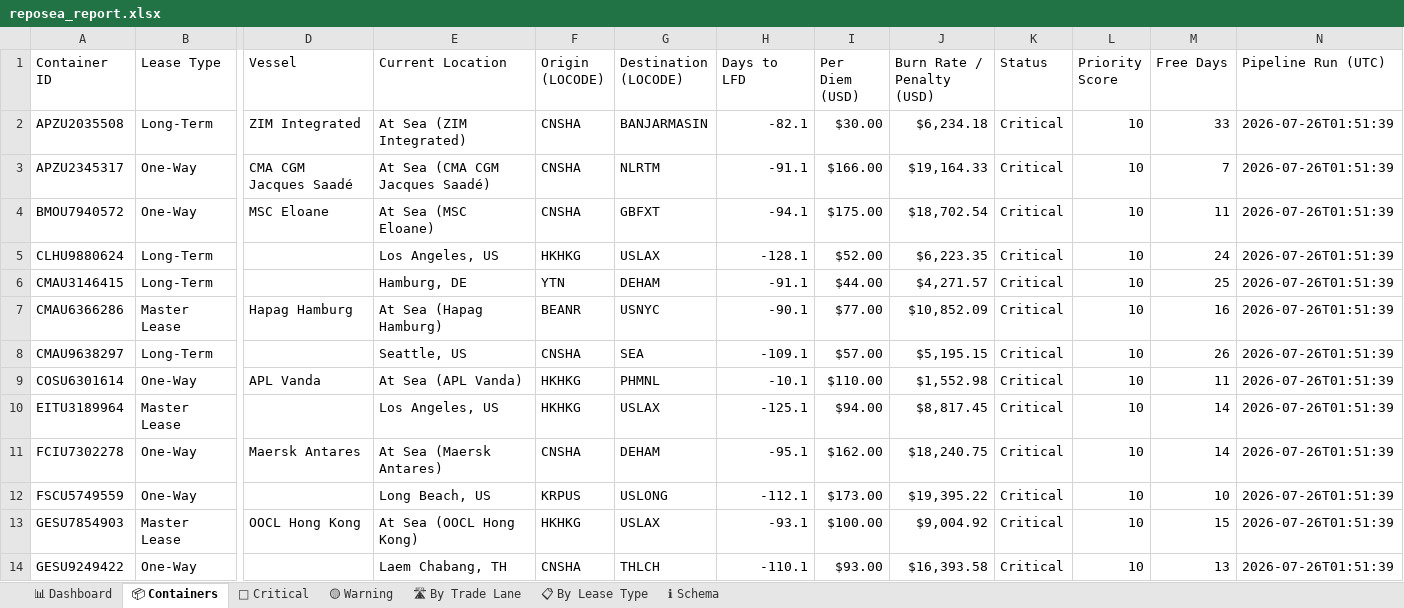
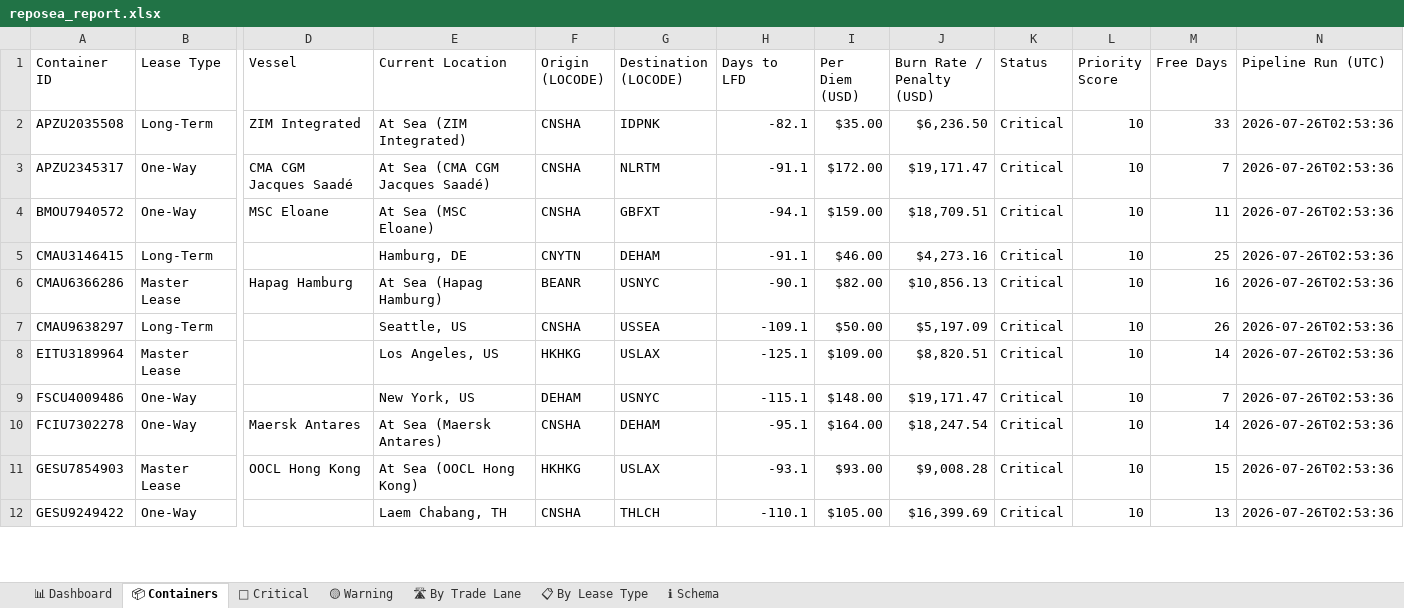
Before and after one commit to rahulmistry18/-Reposea_container_optimizer, an Excel workbook: data/exports/reposea_report.xlsx, sheet 📦 Containers, drawn as a sheet; only a part is shown, gaps mark what is left out; values as stored, in another font and other column widths than the file's, no cell formats; table styles not drawn; removed rows and columns are numbered as before the commit, all else as after; rows hold the shown columns only; the diff covers the shown part only; the diff names each change by its address in the sheet, - before the commit and + after, or states it on an @@ line.

Commit message:
chore(data): pipeline run 2026-07-25T18:53:37Z [skip ci]

```diff
--- a/data/exports/reposea_report.xlsx (sheet 📦 Containers)
+++ b/data/exports/reposea_report.xlsx (sheet 📦 Containers)
-G2 (Destination (LOCODE)): BANJARMASIN
+G2 (Destination (LOCODE)): IDPNK
-I2 (Per Diem (USD)): $30.00
+I2 (Per Diem (USD)): $35.00
-J2 (Burn Rate / Penalty (USD)): $6,234.18
+J2 (Burn Rate / Penalty (USD)): $6,236.50
-N2:N4 (Pipeline Run (UTC)): 2026-07-26T01:51:39
+N2:N4 (Pipeline Run (UTC)): 2026-07-26T02:53:36
-I3 (Per Diem (USD)): $166.00
+I3 (Per Diem (USD)): $172.00
-J3 (Burn Rate / Penalty (USD)): $19,164.33
+J3 (Burn Rate / Penalty (USD)): $19,171.47
-I4 (Per Diem (USD)): $175.00
+I4 (Per Diem (USD)): $159.00
-J4 (Burn Rate / Penalty (USD)): $18,702.54
+J4 (Burn Rate / Penalty (USD)): $18,709.51
-row 5: CLHU9880624 | Long-Term |  | Los Angeles, US | HKHKG | USLAX | -128.1 | $52.00 | $6,223.35 | Critical | 10 | 24 | 2026-07-26T01:51:39
-F5 (Origin (LOCODE)): YTN
+F5 (Origin (LOCODE)): CNYTN
-I5 (Per Diem (USD)): $44.00
+I5 (Per Diem (USD)): $46.00
-J5 (Burn Rate / Penalty (USD)): $4,271.57
+J5 (Burn Rate / Penalty (USD)): $4,273.16
-N5:N7 (Pipeline Run (UTC)): 2026-07-26T01:51:39
+N5:N7 (Pipeline Run (UTC)): 2026-07-26T02:53:36
-I6 (Per Diem (USD)): $77.00
+I6 (Per Diem (USD)): $82.00
-J6 (Burn Rate / Penalty (USD)): $10,852.09
+J6 (Burn Rate / Penalty (USD)): $10,856.13
-G7 (Destination (LOCODE)): SEA
+G7 (Destination (LOCODE)): USSEA
-I7 (Per Diem (USD)): $57.00
+I7 (Per Diem (USD)): $50.00
-J7 (Burn Rate / Penalty (USD)): $5,195.15
+J7 (Burn Rate / Penalty (USD)): $5,197.09
-row 9: COSU6301614 | One-Way | APL Vanda | At Sea (APL Vanda) | HKHKG | PHMNL | -10.1 | $110.00 | $1,552.98 | Critical | 10 | 11 | 2026-07-26T01:51:39
-I8 (Per Diem (USD)): $94.00
+I8 (Per Diem (USD)): $109.00
-J8 (Burn Rate / Penalty (USD)): $8,817.45
+J8 (Burn Rate / Penalty (USD)): $8,820.51
-N8 (Pipeline Run (UTC)): 2026-07-26T01:51:39
+N8 (Pipeline Run (UTC)): 2026-07-26T02:53:36
+row 9: FSCU4009486 | One-Way |  | New York, US | DEHAM | USNYC | -115.1 | $148.00 | $19,171.47 | Critical | 10 | 7 | 2026-07-26T02:53:36
-I10 (Per Diem (USD)): $162.00
+I10 (Per Diem (USD)): $164.00
-J10 (Burn Rate / Penalty (USD)): $18,240.75
+J10 (Burn Rate / Penalty (USD)): $18,247.54
-N10 (Pipeline Run (UTC)): 2026-07-26T01:51:39
+N10 (Pipeline Run (UTC)): 2026-07-26T02:53:36
-row 12: FSCU5749559 | One-Way |  | Long Beach, US | KRPUS | USLONG | -112.1 | $173.00 | $19,395.22 | Critical | 10 | 10 | 2026-07-26T01:51:39
-I11 (Per Diem (USD)): $100.00
+I11 (Per Diem (USD)): $93.00
-J11 (Burn Rate / Penalty (USD)): $9,004.92
+J11 (Burn Rate / Penalty (USD)): $9,008.28
-N11:N12 (Pipeline Run (UTC)): 2026-07-26T01:51:39
+N11:N12 (Pipeline Run (UTC)): 2026-07-26T02:53:36
-I12 (Per Diem (USD)): $93.00
+I12 (Per Diem (USD)): $105.00
-J12 (Burn Rate / Penalty (USD)): $16,393.58
+J12 (Burn Rate / Penalty (USD)): $16,399.69
```
Also changed, not shown: 15 added rows, 13 removed rows and 29 edited cells elsewhere in this sheet, sheet 🔴 Critical, sheet 🛣 By Trade Lane, sheet 📊 Dashboard, sheet 📋 By Lease Type, sheet 🟡 Warning, cell formats, 7 other files.
